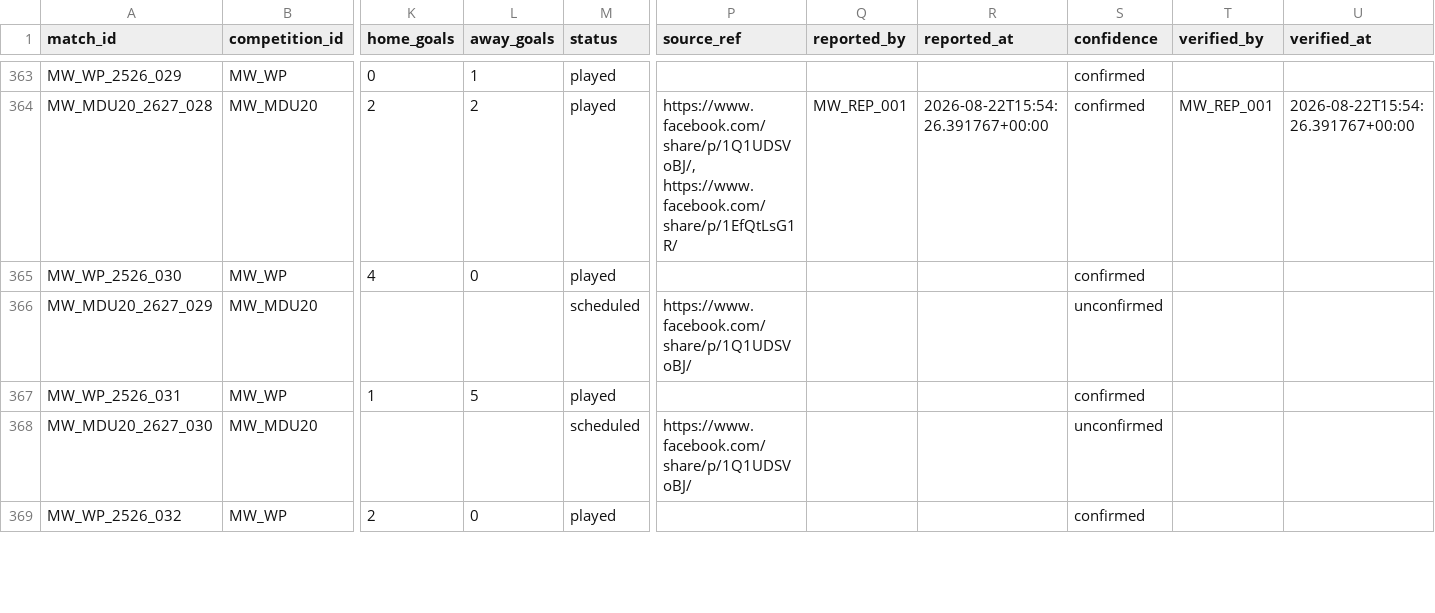
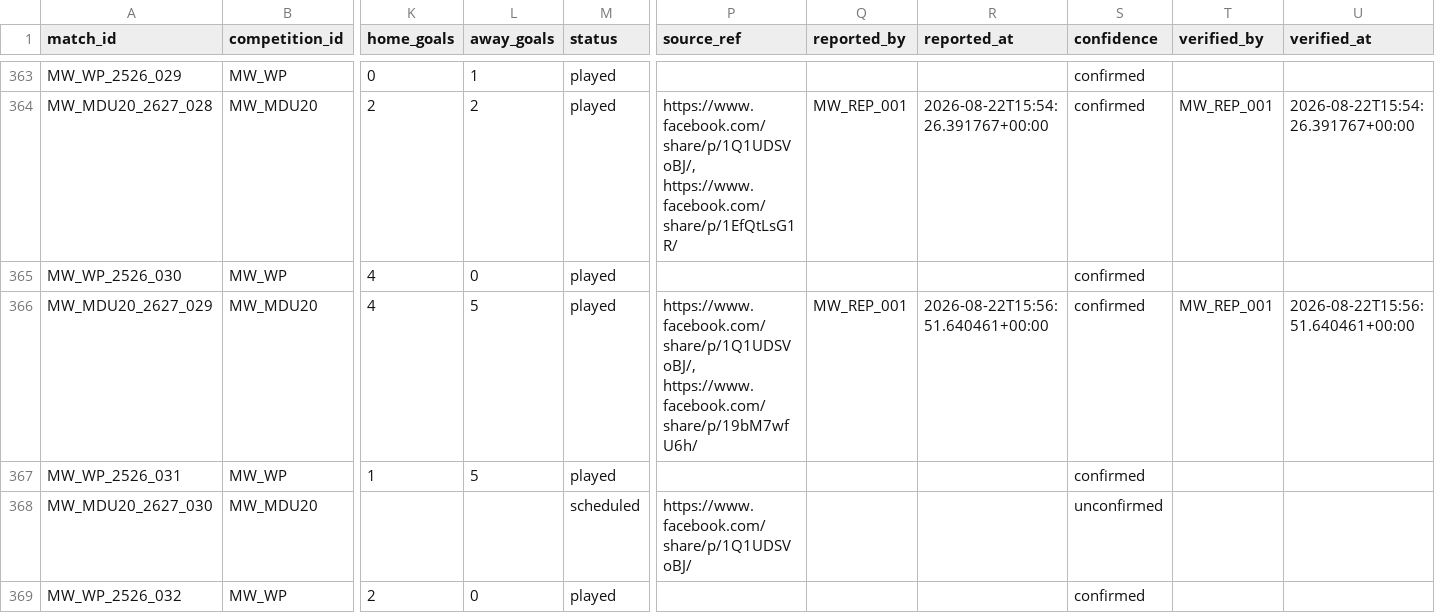
Before and after one commit to theboban5/fb-mw, a CSV file: data/canonical/matches.csv, drawn as a sheet; only a part is shown, gaps mark what is left out; the diff names each change by its address in the sheet, - before the commit and + after, or states it on an @@ line.

```diff
--- a/data/canonical/matches.csv
+++ b/data/canonical/matches.csv
-K366 (home_goals): (empty)
+K366 (home_goals): 4
-L366 (away_goals): (empty)
+L366 (away_goals): 5
-M366 (status): scheduled
+M366 (status): played
-P366 (source_ref): https://www.facebook.com/share/p/1Q1UDSVoBJ/
+P366 (source_ref): https://www.facebook.com/share/p/1Q1UDSVoBJ/, https://www.facebook.com/share/p/19bM7wfU6h/
-Q366 (reported_by): (empty)
+Q366 (reported_by): MW_REP_001
-R366 (reported_at): (empty)
+R366 (reported_at): 2026-08-22T15:56:51.640461+00:00
-S366 (confidence): unconfirmed
+S366 (confidence): confirmed
-T366 (verified_by): (empty)
+T366 (verified_by): MW_REP_001
-U366 (verified_at): (empty)
+U366 (verified_at): 2026-08-22T15:56:51.640461+00:00
```
Also changed, not shown: data/canonical/goals.csv, data/canonical/players.csv.
